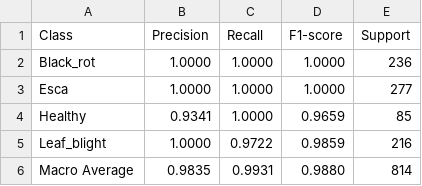
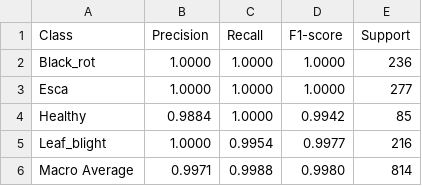
Before and after one commit to Tsegay844/edge-ai-vineyard-monitoring, a CSV file: dd_cnn/Model_training/evaluation_results_128/detailed_metrics.csv (was dd_cnn/Model_training/evaluation_results_224/detailed_metrics.csv), drawn as a sheet.

```diff
--- a/dd_cnn/Model_training/evaluation_results_224/detailed_metrics.csv
+++ b/dd_cnn/Model_training/evaluation_results_128/detailed_metrics.csv
@@ -3,4 +3,4 @@ Black_rot,1.0000,1.0000,1.0000,236
 Esca,1.0000,1.0000,1.0000,277
-Healthy,0.9341,1.0000,0.9659,85
-Leaf_blight,1.0000,0.9722,0.9859,216
-Macro Average,0.9835,0.9931,0.9880,814
+Healthy,0.9884,1.0000,0.9942,85
+Leaf_blight,1.0000,0.9954,0.9977,216
+Macro Average,0.9971,0.9988,0.9980,814
```
Also changed, not shown: 13 other files.
